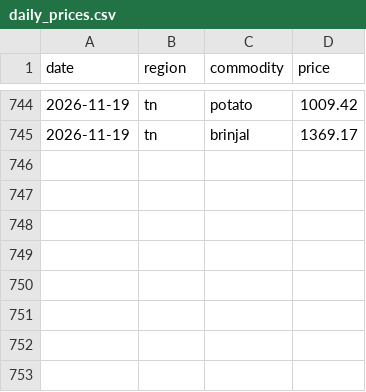
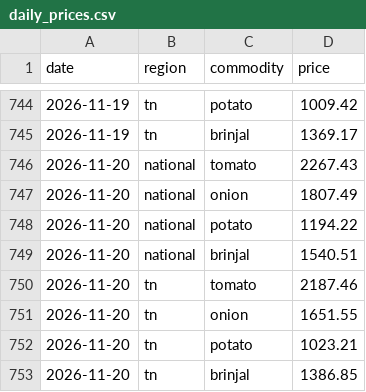
Before and after one commit to JuliusDude/crofu-web, a CSV file: workers/logs/daily_prices.csv, drawn as a sheet; only a part is shown, gaps mark what is left out.

```diff
--- a/workers/logs/daily_prices.csv
+++ b/workers/logs/daily_prices.csv
@@ -745 +745,9 @@ date,region,commodity,price
 2026-11-19,tn,brinjal,1369.17
+2026-11-20,national,tomato,2267.43
+2026-11-20,national,onion,1807.49
+2026-11-20,national,potato,1194.22
+2026-11-20,national,brinjal,1540.51
+2026-11-20,tn,tomato,2187.46
+2026-11-20,tn,onion,1651.55
+2026-11-20,tn,potato,1023.21
+2026-11-20,tn,brinjal,1386.85
```
